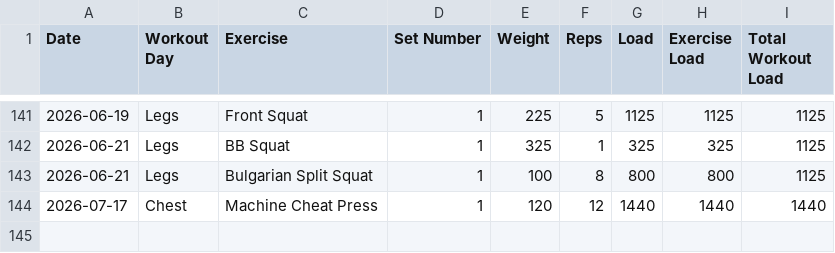
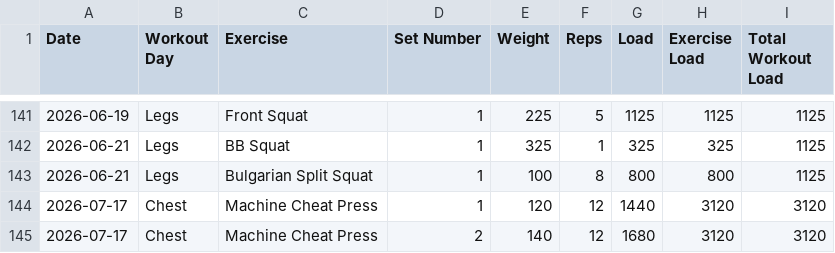
Before and after one commit to auckiefenstermacher19-cmd/Workout-Tracker-v2, a CSV file: workout_tracker.csv, drawn as a sheet; only a part is shown, gaps mark what is left out.

Commit message:
Autosave Chest — 2026-07-17

```diff
--- a/workout_tracker.csv
+++ b/workout_tracker.csv
@@ -143,2 +143,3 @@ Date,Workout Day,Exercise,Set Number,Weight,Reps,Load,Exercise Load,Total Workou
 2026-06-21,Legs,Bulgarian Split Squat,1,100,8,800,800,1125
-2026-07-17,Chest,Machine Cheat Press,1,120,12,1440,1440,1440
+2026-07-17,Chest,Machine Cheat Press,1,120,12,1440,3120,3120
+2026-07-17,Chest,Machine Cheat Press,2,140,12,1680,3120,3120
```
